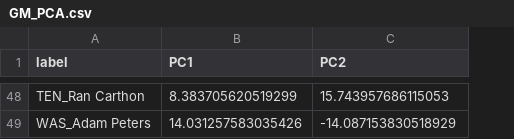
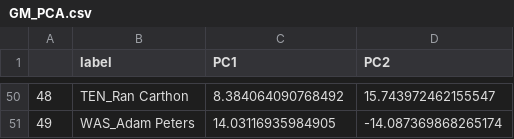
Before and after one commit to SethTheDataScientist/NFL-GM-Analysis, a CSV file: streamlit_app/GM_PCA.csv, drawn as a sheet; only a part is shown, gaps mark what is left out; addresses are those after the commit; the diff covers the shown part only; the diff names each change by its address in the sheet, - before the commit and + after, or states it on an @@ line.

```diff
--- a/streamlit_app/GM_PCA.csv
+++ b/streamlit_app/GM_PCA.csv
+column A, rows 50-51: 48 | 49
-C50 (PC1): 8.383705620519299
+C50 (PC1): 8.384064090768492
-D50 (PC2): 15.743957686115053
+D50 (PC2): 15.743972462155547
-C51 (PC1): 14.031257583035426
+C51 (PC1): 14.03116935984905
-D51 (PC2): -14.087153830518929
+D51 (PC2): -14.087369868265174
```
Also changed, not shown: 3 added rows, 1 removed row and 90 edited cells elsewhere in this file, 4 other files.
